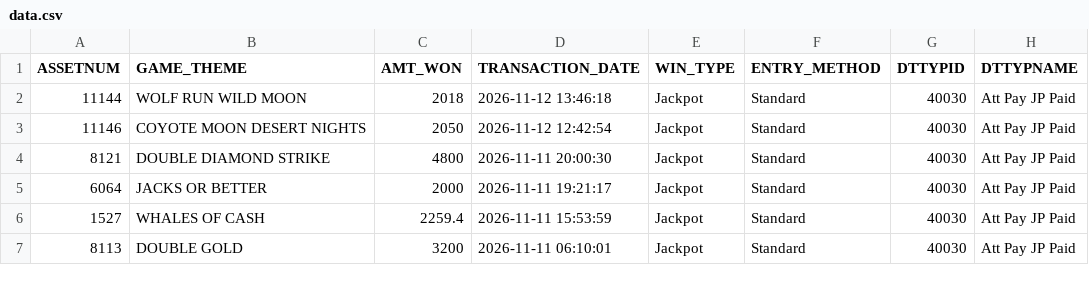
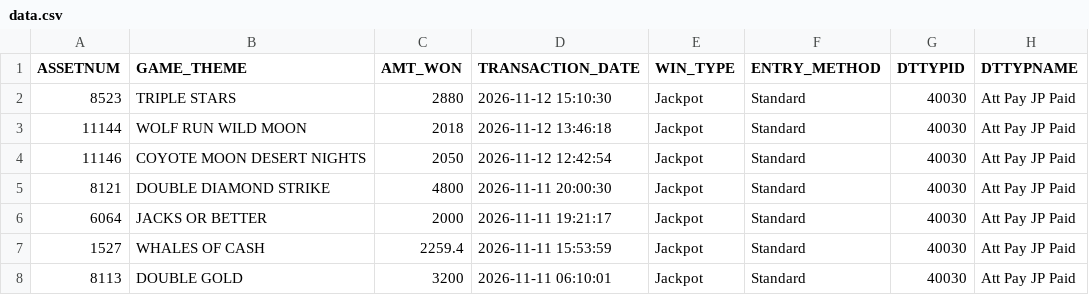
Before and after one commit to Winnercircle1/jackpot-boards, a CSV file: silver-slipper/data.csv, drawn as a sheet; only a part is shown.

Commit message:
Update silver-slipper/data.csv 2026-11-12T21:58:24.084Z

```diff
--- a/silver-slipper/data.csv
+++ b/silver-slipper/data.csv
@@ -1,2 +1,3 @@
 ASSETNUM,GAME_THEME,AMT_WON,TRANSACTION_DATE,WIN_TYPE,ENTRY_METHOD,DTTYPID,DTTYPNAME
+8523,TRIPLE STARS,2880,2026-11-12 15:10:30,Jackpot,Standard,40030,Att Pay JP Paid
 11144,WOLF RUN WILD MOON,2018,2026-11-12 13:46:18,Jackpot,Standard,40030,Att Pay JP Paid
```
